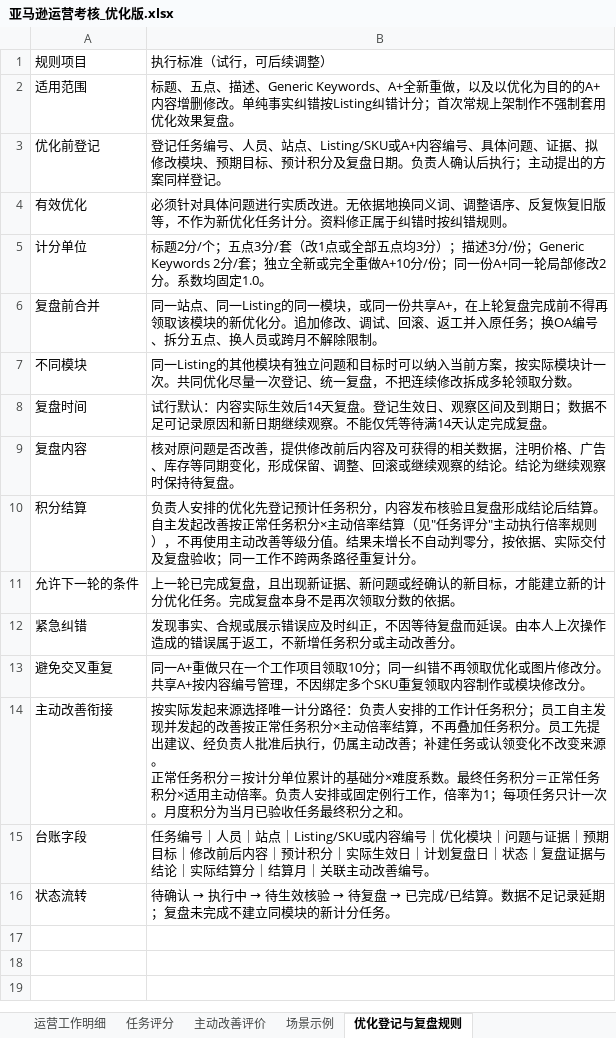
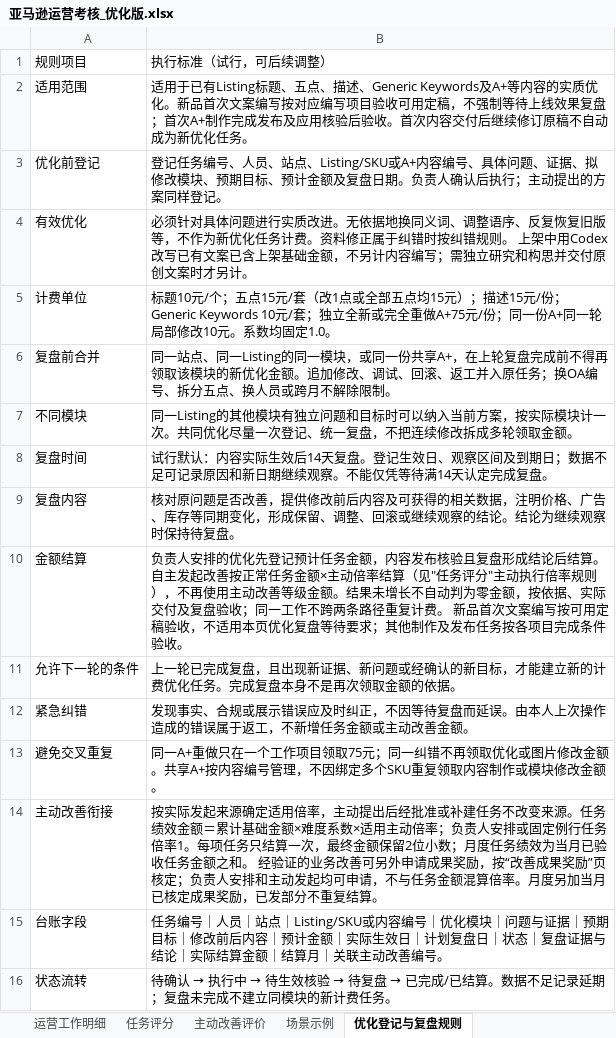
Before and after one commit to joyfay/hello-world, an Excel workbook: 亚马逊运营考核_优化版.xlsx, sheet 优化登记与复盘规则, drawn as a sheet; values as stored, in another font and other column widths than the file's, no borders; table styles not drawn; removed rows and columns are numbered as before the commit, all else as after; ↵ is a line break in a cell; the diff names each change by its address in the sheet, - before the commit and + after, or states it on an @@ line.

```diff
--- a/亚马逊运营考核_优化版.xlsx (sheet 优化登记与复盘规则)
+++ b/亚马逊运营考核_优化版.xlsx (sheet 优化登记与复盘规则)
-B2: 标题、五点、描述、Generic Keywords、A+全新重做，以及以优化为目的的A+内容增删修改。单纯事实纠错按Listing纠错计分；首次常规上架制作不强制套用优化效果复盘。
+B2: 适用于已有Listing标题、五点、描述、Generic Keywords及A+等内容的实质优化。新品首次文案编写按对应编写项目验收可用定稿，不强制等待上线效果复盘；首次A+制作完成发布及应用核验后验收。首次内容交付后继续修订原稿不自动成为新优化任务。
-B3: …标、预计积分及复盘日…
+B3: …标、预计金额及复盘日…
-B4: …化任务计分。资料修正属于纠错时按纠错规则。
+B4: …化任务计费。资料修正属于纠错时按纠错规则。 上架中用Codex改写已有文案已含上架基础金额，不另计内容编写；需独立研究和构思并交付原创文案时才另计。
-row 5: 计分单位 | 标题2分/个；五点3分/套（改1点或全部五点均3分）；描述3分/份；Generic Keywords 2分/套；独立全新或完全重做A+10分/份；同一份A+同一轮局部修改2分。系数均固定1.0。
+row 5: 计费单位 | 标题10元/个；五点15元/套（改1点或全部五点均15元）；描述15元/份；Generic Keywords 10元/套；独立全新或完全重做A+75元/份；同一份A+同一轮局部修改10元。系数均固定1.0。
-B6: …的新优化分。追加修…
+B6: …的新优化金额。追加修…
-B7: …多轮领取分数。
+B7: …多轮领取金额。
-row 10: 积分结算 | 负责人安排的优化先登记预计任务积分，内容发布核验且复盘形成结论后结算。自主发起改善按正常任务积分×主动倍率结算（见"任务评分"主动执行倍率规则），不再使用主动改善等级分值。结果未增长不自动判零分，按依据、实际交付及复盘验收；同一工作不跨两条路径重复计分。
+row 10: 金额结算 | 负责人安排的优化先登记预计任务金额，内容发布核验且复盘形成结论后结算。自主发起改善按正常任务金额×主动倍率结算（见"任务评分"主动执行倍率规则），不再使用主动改善等级金额。结果未增长不自动判为零金额，按依据、实际交付及复盘验收；同一工作不跨两条路径重复计费。 新品首次文案编写按可用定稿验收，不适用本页优化复盘等待要求；其他制作及发布任务按各项目完成条件验收。
-B11: …立新的计分优化任务。完成复盘本身不是再次领取分数的依据。
+B11: …立新的计费优化任务。完成复盘本身不是再次领取金额的依据。
-B12: …新增任务积分或主动改善分。
+B12: …新增任务金额或主动改善金额。
-B13: …项目领取10分；同一纠错不再领取优化或图片修改分。共享A+按内容编号管理，不因绑定多个SKU重复领取内容制作或模块修改分。
+B13: …项目领取75元；同一纠错不再领取优化或图片修改金额。共享A+按内容编号管理，不因绑定多个SKU重复领取内容制作或模块修改金额。
-B14: …发起来源选择唯一计分路径：负责人安排的工作计任务积分；员工自主发现并发起的改善按正常任务积分×主动倍率结算，不再叠加任务积分。员工先提出建议、经负责人批准后执行，仍属主动改善；补建任务或认领变化不改变来源。 ↵ 正常任务积分＝按计分单位累计的基础分×难度系数。最终任务积分＝正常任务积分×适用主动倍率。负责人安排或固定例行工作，倍率为1；每项任务只计一次。月度积分为当月已验收任务最终积分之和。
+B14: …发起来源确定适用倍率，主动提出后经批准或补建任务不改变来源。任务绩效金额＝累计基础金额×难度系数×适用主动倍率；负责人安排或固定例行任务倍率1。每项任务只结算一次，最终金额保留2位小数；月度任务绩效为当月已验收任务金额之和。 经验证的业务改善可另外申请成果奖励，按“改善成果奖励”页核定；负责人安排和主动发起均可申请，不与任务金额混算倍率。月度另加当月已核定成果奖励，已发部分不重复结算。
-B15: …容｜预计积分｜实际生效日｜计划复盘日｜状态｜复盘证据与结论｜实际结算分｜结算月…
+B15: …容｜预计金额｜实际生效日｜计划复盘日｜状态｜复盘证据与结论｜实际结算金额｜结算月…
-B16: …块的新计分任务。
+B16: …块的新计费任务。
```
Also changed, not shown: sheet 场景示例, sheet 任务评分, sheet 运营工作明细, sheet 主动改善评价, sheet 广告优化认定规则（已归档）, other sheet tabs.
